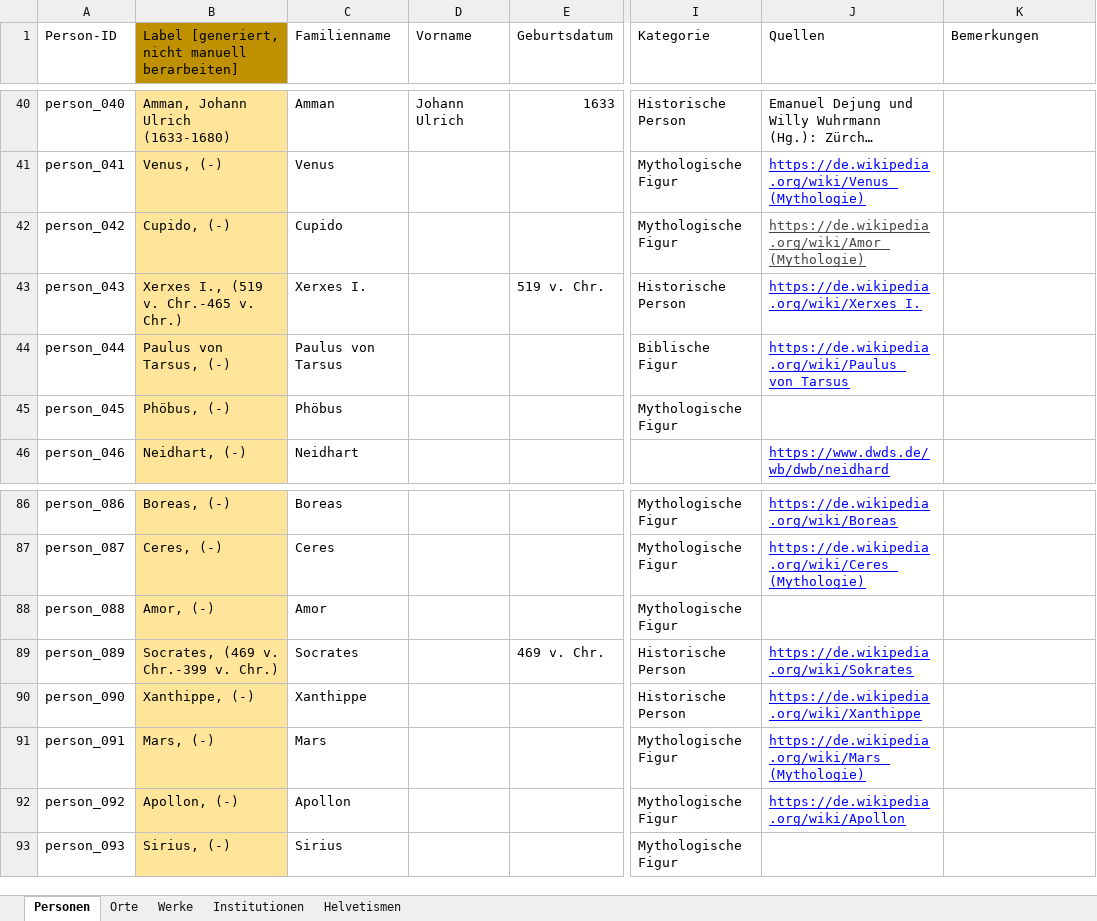
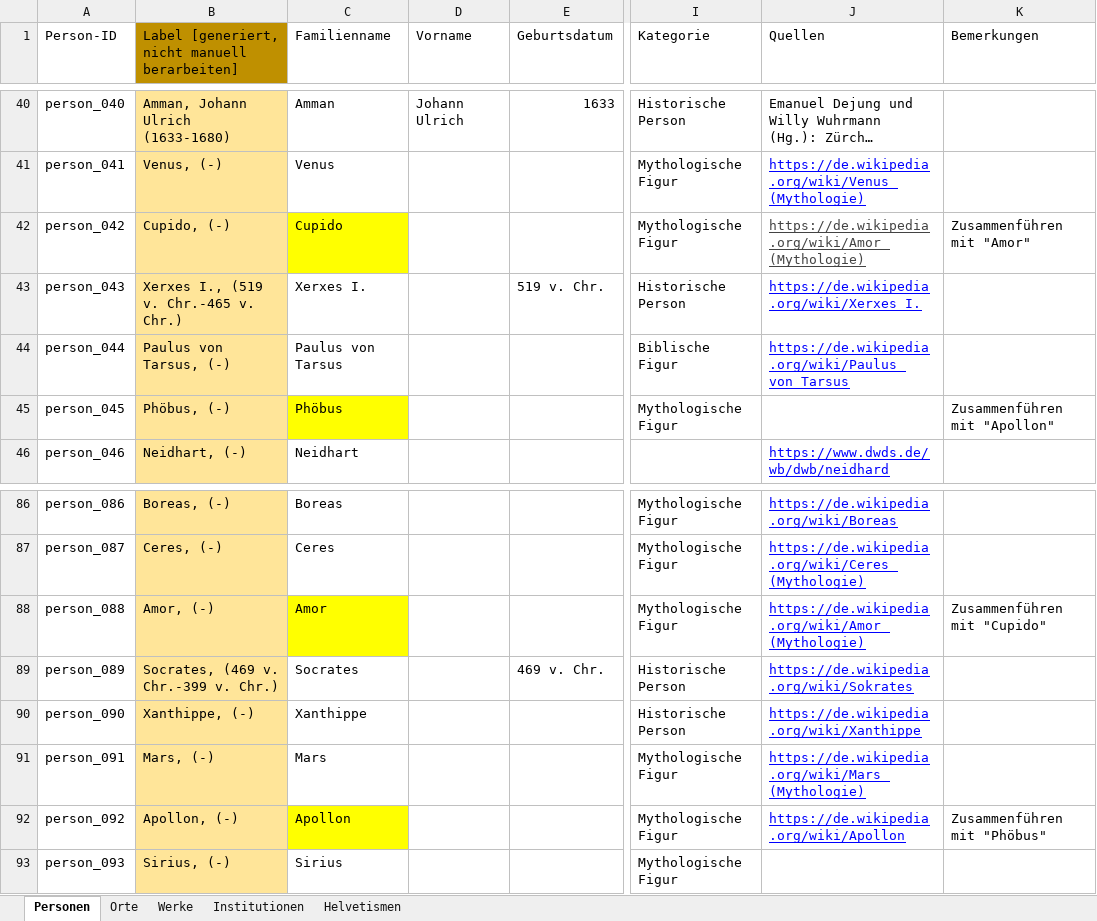
Before and after one commit to DHBern/simler_data, an Excel workbook: gsheet/xlsx/entities.xlsx, sheet Personen, drawn as a sheet; only a part is shown, gaps mark what is left out; long unchanged cells end in …; values as stored, in another font and other column widths than the file's, no borders; charts and pictures and table styles not drawn; the diff names each change by its address in the sheet, - before the commit and + after, or states it on an @@ line.

```diff
--- a/gsheet/xlsx/entities.xlsx (sheet Personen)
+++ b/gsheet/xlsx/entities.xlsx (sheet Personen)
-C42 fill: none
+C42 fill: #FFFF00
-K42 (Bemerkungen): (empty)
+K42 (Bemerkungen): Zusammenführen mit "Amor"
-C45 fill: none
+C45 fill: #FFFF00
-K45 (Bemerkungen): (empty)
+K45 (Bemerkungen): Zusammenführen mit "Apollon"
-C88 fill: none
+C88 fill: #FFFF00
-J88 (Quellen): (empty)
+J88 (Quellen): https://de.wikipedia.org/wiki/Amor_(Mythologie)
-K88 (Bemerkungen): (empty)
+K88 (Bemerkungen): Zusammenführen mit "Cupido"
-C92 fill: none
+C92 fill: #FFFF00
-K92 (Bemerkungen): (empty)
+K92 (Bemerkungen): Zusammenführen mit "Phöbus"
```
